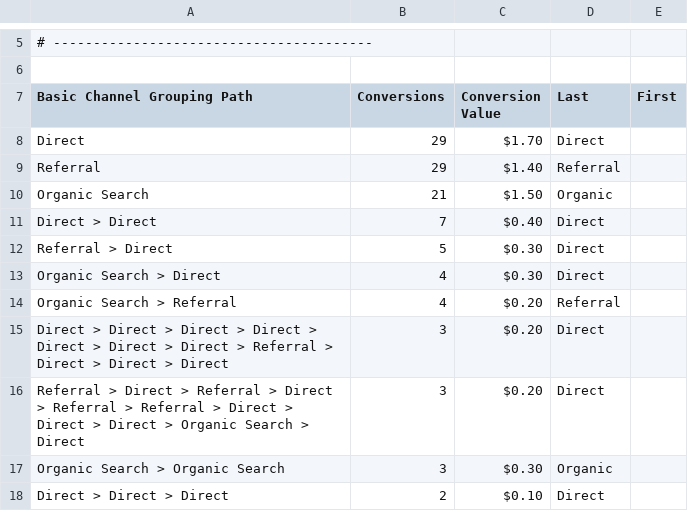
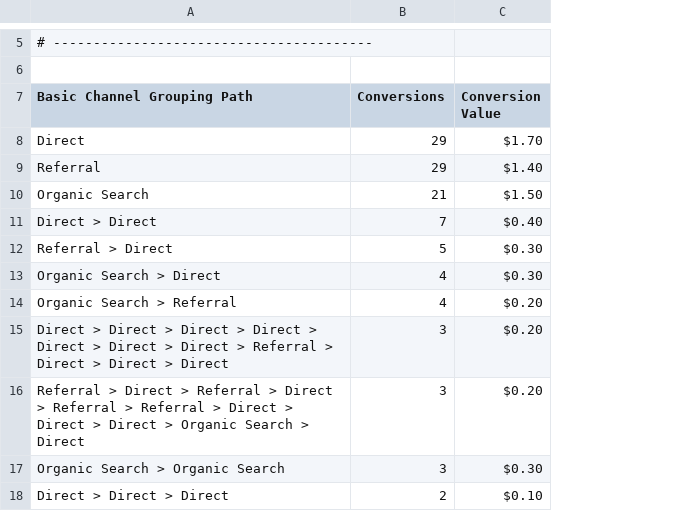
Before and after one commit to cloga/MCF, a CSV file: MCF.csv, drawn as a sheet; only a part is shown, gaps mark what is left out; the diff names each change by its address in the sheet, - before the commit and + after, or states it on an @@ line.

```diff
--- a/MCF.csv
+++ b/MCF.csv
-column D (Last), rows 8-18: Direct | Referral | Organic | Direct | Direct | Direct | Referral | Direct | Direct | Organic | Direct
-column E (First), empty
```
Also changed, not shown: 2 other files.
